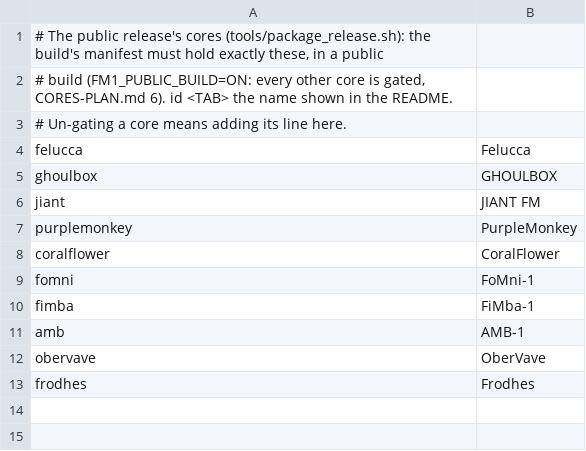
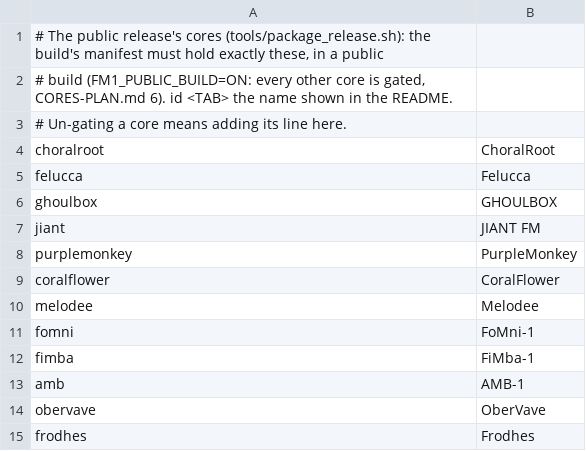
Before and after one commit to Quixotic7/FM1VST, a TSV file: tools/release/cores.tsv, drawn as a sheet.

```diff
--- a/tools/release/cores.tsv
+++ b/tools/release/cores.tsv
@@ -3,2 +3,3 @@
 # Un-gating a core means adding its line here.
+choralroot	ChoralRoot
 felucca	Felucca
@@ -8,2 +9,3 @@ purplemonkey	PurpleMonkey
 coralflower	CoralFlower
+melodee	Melodee
 fomni	FoMni-1
```
Also changed, not shown: 11 other files.
